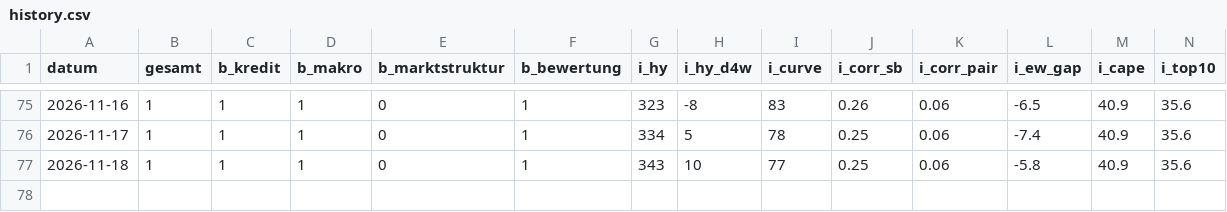
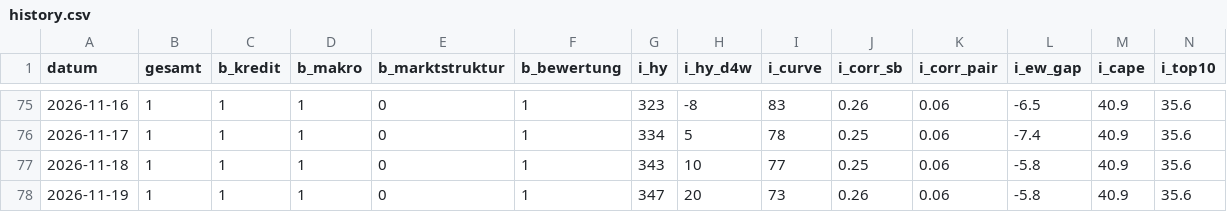
Before and after one commit to AlexD-mini/Risiko-Cockpit-, a CSV file: history.csv, drawn as a sheet; only a part is shown, gaps mark what is left out; rows hold the shown columns only; the diff names each change by its address in the sheet, - before the commit and + after, or states it on an @@ line.

```diff
--- a/history.csv
+++ b/history.csv
+row 78: 2026-11-19 | 1 | 1 | 1 | 0 | 1 | 347 | 20 | 73 | 0.26 | 0.06 | -5.8 | 40.9 | 35.6
```
Also changed, not shown: 1 other file.
